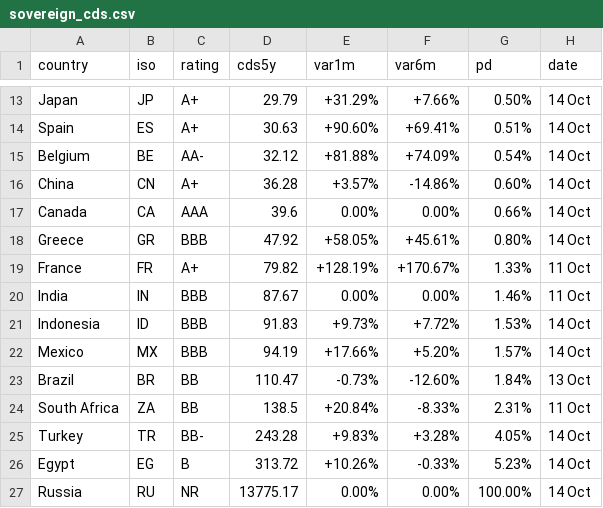
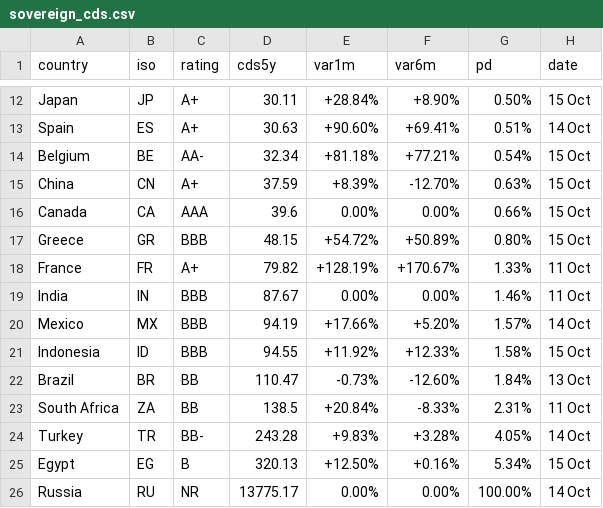
Before and after one commit to rafargb-tech/cds-panel, a CSV file: sovereign_cds.csv, drawn as a sheet; only a part is shown, gaps mark what is left out; removed rows and columns are numbered as before the commit, all else as after; the diff covers the shown part only; the diff names each change by its address in the sheet, - before the commit and + after, or states it on an @@ line.

```diff
--- a/sovereign_cds.csv
+++ b/sovereign_cds.csv
-D12 (cds5y): 29.79
+D12 (cds5y): 30.11
-E12 (var1m): +31.29%
+E12 (var1m): +28.84%
-F12 (var6m): +7.66%
+F12 (var6m): +8.90%
-H12 (date): 14 Oct
+H12 (date): 15 Oct
-D14 (cds5y): 32.12
+D14 (cds5y): 32.34
-E14 (var1m): +81.88%
+E14 (var1m): +81.18%
-F14 (var6m): +74.09%
+F14 (var6m): +77.21%
-H14:H17 (date): 14 Oct
+H14:H17 (date): 15 Oct
-D15 (cds5y): 36.28
+D15 (cds5y): 37.59
-E15 (var1m): +3.57%
+E15 (var1m): +8.39%
-F15 (var6m): -14.86%
+F15 (var6m): -12.70%
-G15 (pd): 0.60%
+G15 (pd): 0.63%
-D17 (cds5y): 47.92
+D17 (cds5y): 48.15
-E17 (var1m): +58.05%
+E17 (var1m): +54.72%
-F17 (var6m): +45.61%
+F17 (var6m): +50.89%
-row 21: Indonesia | ID | BBB | 91.83 | +9.73% | +7.72% | 1.53% | 14 Oct
+row 21: Indonesia | ID | BBB | 94.55 | +11.92% | +12.33% | 1.58% | 15 Oct
-D25 (cds5y): 313.72
+D25 (cds5y): 320.13
-E25 (var1m): +10.26%
+E25 (var1m): +12.50%
-F25 (var6m): -0.33%
+F25 (var6m): +0.16%
-G25 (pd): 5.23%
+G25 (pd): 5.34%
-H25 (date): 14 Oct
+H25 (date): 15 Oct
```
Also changed, not shown: 1 removed row and 37 edited cells elsewhere in this file, 2 other files.
